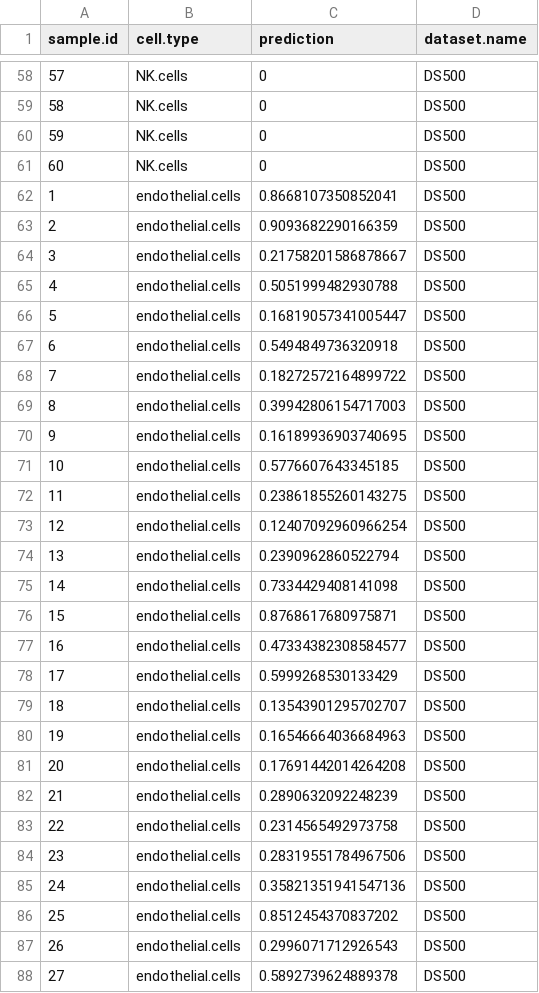
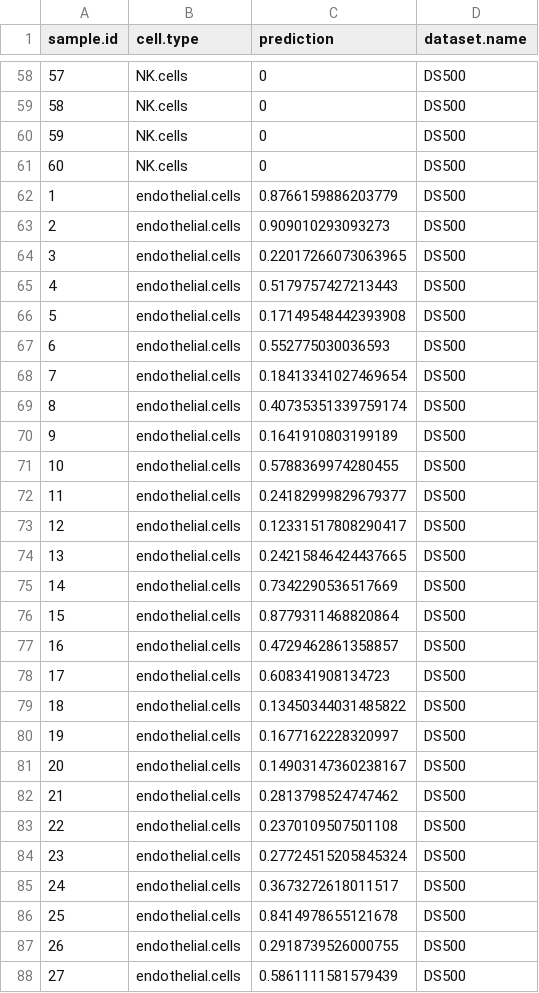
Before and after one commit to mirophan/bescape-dream, a CSV file: data/output/predictions_onlyCRC_leadership2.csv, drawn as a sheet; only a part is shown, gaps mark what is left out; the diff covers the shown part only.

```diff
--- a/data/output/predictions_onlyCRC_leadership2.csv
+++ b/data/output/predictions_onlyCRC_leadership2.csv
@@ -61,28 +61,28 @@ sample.id,cell.type,prediction,dataset.name
 60,NK.cells,0,DS500
-1,endothelial.cells,0.8668107350852041,DS500
-2,endothelial.cells,0.9093682290166359,DS500
-3,endothelial.cells,0.21758201586878667,DS500
-4,endothelial.cells,0.5051999482930788,DS500
-5,endothelial.cells,0.16819057341005447,DS500
-6,endothelial.cells,0.5494849736320918,DS500
-7,endothelial.cells,0.18272572164899722,DS500
-8,endothelial.cells,0.39942806154717003,DS500
-9,endothelial.cells,0.16189936903740695,DS500
-10,endothelial.cells,0.5776607643345185,DS500
-11,endothelial.cells,0.23861855260143275,DS500
-12,endothelial.cells,0.12407092960966254,DS500
-13,endothelial.cells,0.2390962860522794,DS500
-14,endothelial.cells,0.7334429408141098,DS500
-15,endothelial.cells,0.8768617680975871,DS500
-16,endothelial.cells,0.47334382308584577,DS500
-17,endothelial.cells,0.5999268530133429,DS500
-18,endothelial.cells,0.13543901295702707,DS500
-19,endothelial.cells,0.16546664036684963,DS500
-20,endothelial.cells,0.17691442014264208,DS500
-21,endothelial.cells,0.2890632092248239,DS500
-22,endothelial.cells,0.2314565492973758,DS500
-23,endothelial.cells,0.28319551784967506,DS500
-24,endothelial.cells,0.35821351941547136,DS500
-25,endothelial.cells,0.8512454370837202,DS500
-26,endothelial.cells,0.2996071712926543,DS500
-27,endothelial.cells,0.5892739624889378,DS500
+1,endothelial.cells,0.8766159886203779,DS500
+2,endothelial.cells,0.909010293093273,DS500
+3,endothelial.cells,0.22017266073063965,DS500
+4,endothelial.cells,0.5179757427213443,DS500
+5,endothelial.cells,0.17149548442393908,DS500
+6,endothelial.cells,0.552775030036593,DS500
+7,endothelial.cells,0.18413341027469654,DS500
+8,endothelial.cells,0.40735351339759174,DS500
+9,endothelial.cells,0.1641910803199189,DS500
+10,endothelial.cells,0.5788369974280455,DS500
+11,endothelial.cells,0.24182999829679377,DS500
+12,endothelial.cells,0.12331517808290417,DS500
+13,endothelial.cells,0.24215846424437665,DS500
+14,endothelial.cells,0.7342290536517669,DS500
+15,endothelial.cells,0.8779311468820864,DS500
+16,endothelial.cells,0.4729462861358857,DS500
+17,endothelial.cells,0.608341908134723,DS500
+18,endothelial.cells,0.13450344031485822,DS500
+19,endothelial.cells,0.1677162228320997,DS500
+20,endothelial.cells,0.14903147360238167,DS500
+21,endothelial.cells,0.2813798524747462,DS500
+22,endothelial.cells,0.2370109507501108,DS500
+23,endothelial.cells,0.27724515205845324,DS500
+24,endothelial.cells,0.3673272618011517,DS500
+25,endothelial.cells,0.8414978655121678,DS500
+26,endothelial.cells,0.2918739526000755,DS500
+27,endothelial.cells,0.5861111581579439,DS500
```
Also changed, not shown: 98 edited cells elsewhere in this file, 2 other files.
